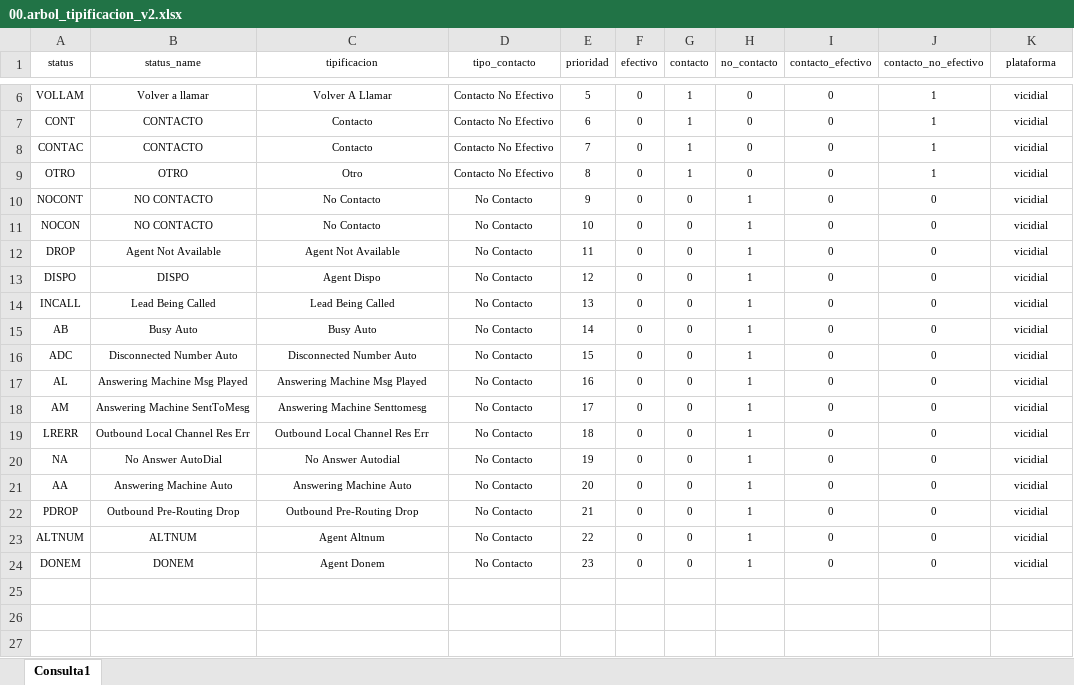
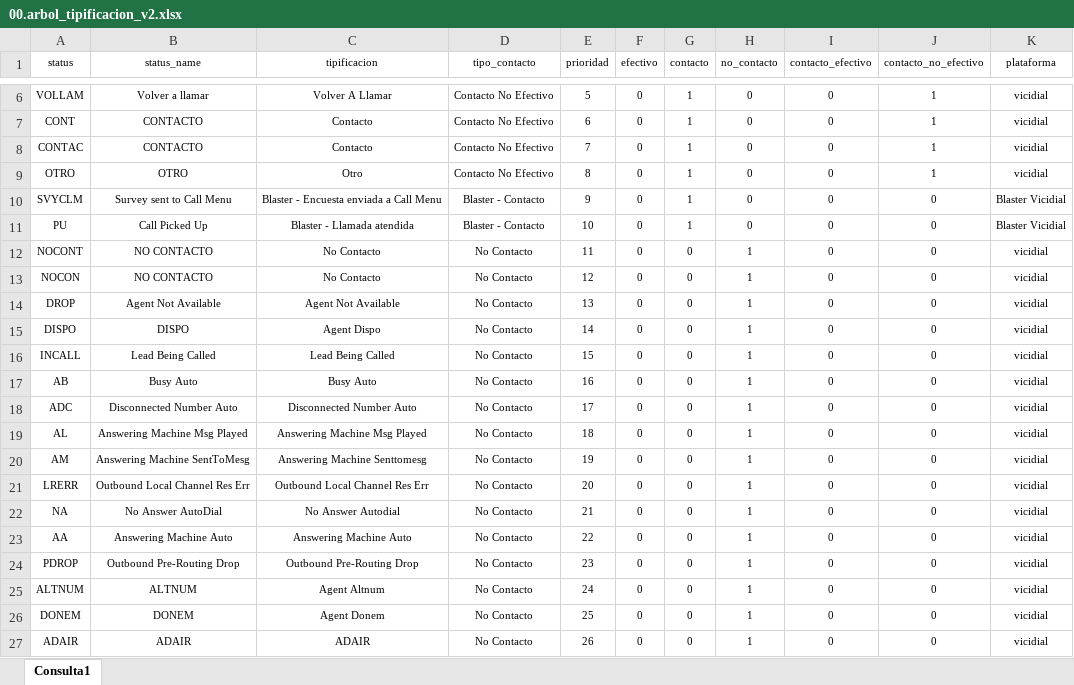
Before and after one commit to COS-Customer-Outsoursing-Success/Claro_Prioritarias, an Excel workbook: data/arbol_tipificacion/00.arbol_tipificacion_v2.xlsx, sheet Consulta1, drawn as a sheet; only a part is shown, gaps mark what is left out; values as stored, in another font and other column widths than the file's, no borders; table styles not drawn; addresses are those after the commit; the diff names each change by its address in the sheet, - before the commit and + after, or states it on an @@ line.

```diff
--- a/data/arbol_tipificacion/00.arbol_tipificacion_v2.xlsx (sheet Consulta1)
+++ b/data/arbol_tipificacion/00.arbol_tipificacion_v2.xlsx (sheet Consulta1)
+row 10: SVYCLM | Survey sent to Call Menu | Blaster - Encuesta enviada a Call Menu | Blaster - Contacto | 9 | 0 | 1 | 0 | 0 | 0 | Blaster Vicidial
+row 11: PU | Call Picked Up | Blaster - Llamada atendida | Blaster - Contacto | 10 | 0 | 1 | 0 | 0 | 0 | Blaster Vicidial
-E12 (prioridad): 9
+E12 (prioridad): 11
-E13 (prioridad): 10
+E13 (prioridad): 12
-E14 (prioridad): 11
+E14 (prioridad): 13
-E15 (prioridad): 12
+E15 (prioridad): 14
-E16 (prioridad): 13
+E16 (prioridad): 15
-E17 (prioridad): 14
+E17 (prioridad): 16
-E18 (prioridad): 15
+E18 (prioridad): 17
-E19 (prioridad): 16
+E19 (prioridad): 18
-E20 (prioridad): 17
+E20 (prioridad): 19
-E21 (prioridad): 18
+E21 (prioridad): 20
-E22 (prioridad): 19
+E22 (prioridad): 21
-E23 (prioridad): 20
+E23 (prioridad): 22
-E24 (prioridad): 21
+E24 (prioridad): 23
-E25 (prioridad): 22
+E25 (prioridad): 24
-E26 (prioridad): 23
+E26 (prioridad): 25
+row 27: ADAIR | ADAIR | ADAIR | No Contacto | 26 | 0 | 0 | 1 | 0 | 0 | vicidial
```
Also changed, not shown: 5 other files.
